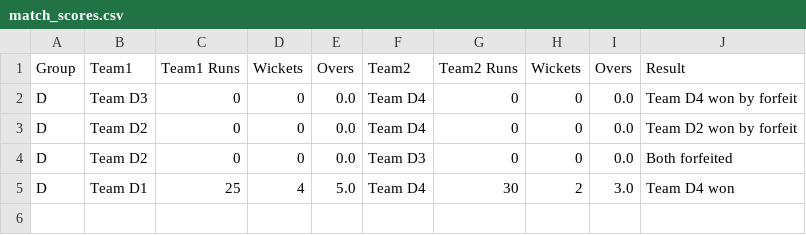
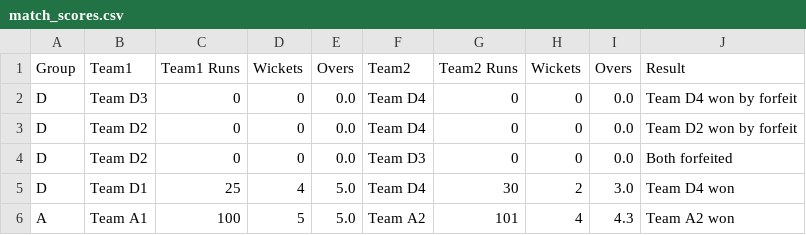
Before and after one commit to wick1366/solid-robot, a CSV file: match_scores.csv, drawn as a sheet; the diff names each change by its address in the sheet, - before the commit and + after, or states it on an @@ line.

Commit message:
Add files via upload

```diff
--- a/match_scores.csv
+++ b/match_scores.csv
+row 6: A | Team A1 | 100 | 5 | 5.0 | Team A2 | 101 | 4 | 4.3 | Team A2 won
```
